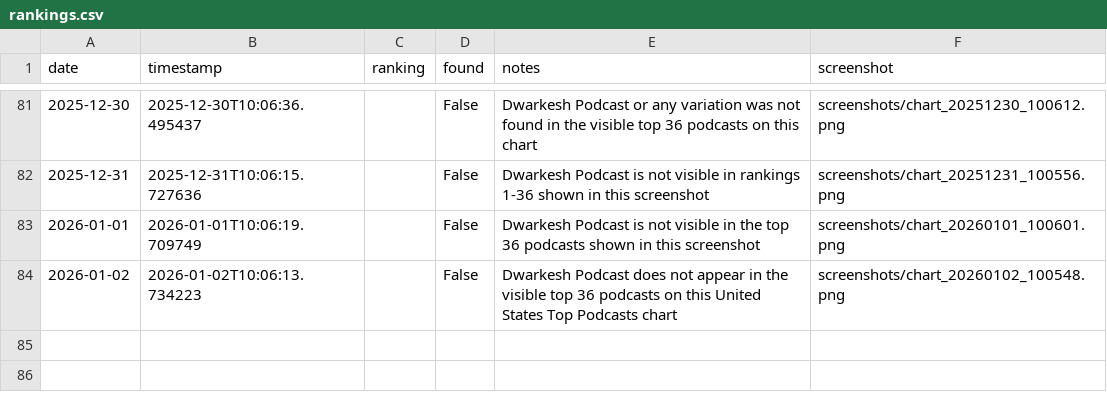
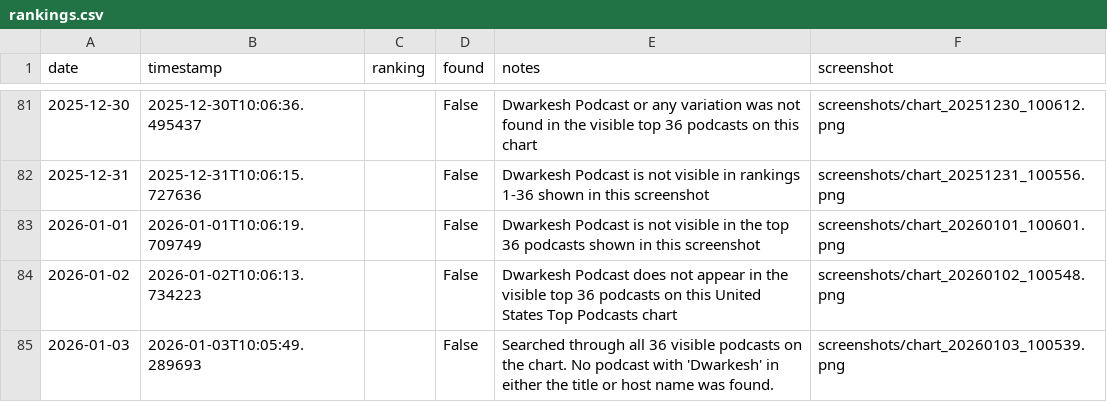
Before and after one commit to dwarkeshsp/spotify-chart-tracker, a CSV file: rankings.csv, drawn as a sheet; only a part is shown, gaps mark what is left out; the diff names each change by its address in the sheet, - before the commit and + after, or states it on an @@ line.

```diff
--- a/rankings.csv
+++ b/rankings.csv
+row 85: 2026-01-03 | 2026-01-03T10:05:49.289693 |  | False | Searched through all 36 visible podcasts on the chart. No podcast with 'Dwarkesh' in either the title or host name was found. | screenshots/chart_20260103_100539.png
```
Also changed, not shown: 2 other files.
